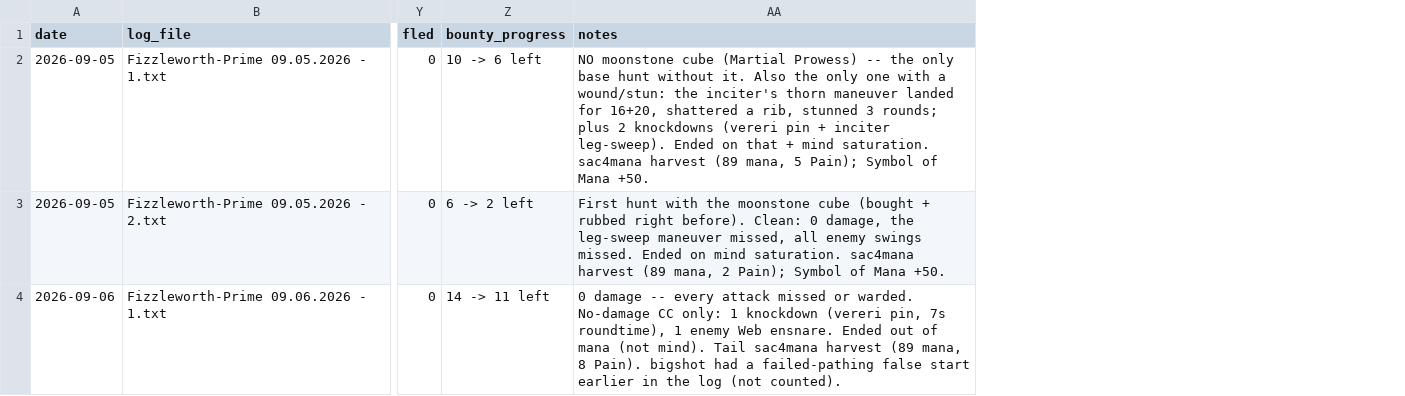
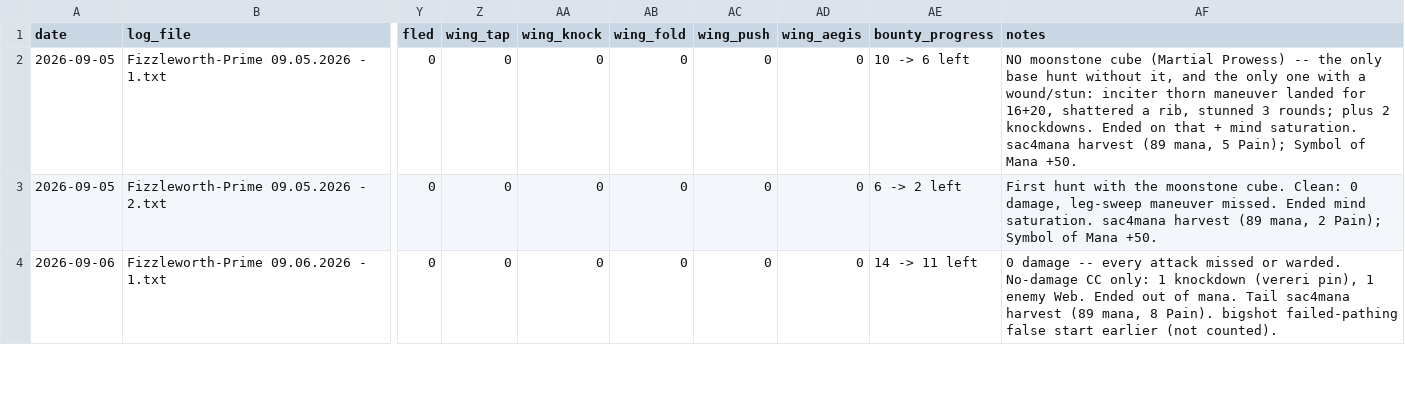
Before and after one commit to scottdaniel/gs4-wings-compare, a CSV file: hunts.csv, drawn as a sheet; only a part is shown, gaps mark what is left out; addresses are those after the commit; the diff covers the shown part only; the diff names each change by its address in the sheet, - before the commit and + after, or states it on an @@ line.

```diff
--- a/hunts.csv
+++ b/hunts.csv
+column Z (wing_tap), rows 2-4: all 0
+column AA (wing_knock), rows 2-4: all 0
+column AB (wing_fold), rows 2-4: all 0
+column AC (wing_push), rows 2-4: all 0
+column AD (wing_aegis), rows 2-4: all 0
-AF2 (notes): …hunt without it. Also the only one with a wound/stun: the inciter's thorn maneuver landed for 16+20, shattered a rib, stunned 3 rounds; plus 2 knockdowns (vereri pin + inciter leg-sweep). Ended on…
+AF2 (notes): …hunt without it, and the only one with a wound/stun: inciter thorn maneuver landed for 16+20, shattered a rib, stunned 3 rounds; plus 2 knockdowns. Ended on…
-AF3 (notes): …the moonstone cube (bought + rubbed right before). Clean: 0 damage, the leg-sweep maneuver missed, all enemy swings missed. Ended on mind saturation.…
+AF3 (notes): …the moonstone cube. Clean: 0 damage, leg-sweep maneuver missed. Ended mind saturation.…
-AF4 (notes): …knockdown (vereri pin, 7s roundtime), 1 enemy Web ensnare. Ended out of mana (not mind). Tail sac4mana harvest (89 mana, 8 Pain). bigshot had a failed-pathing false start earlier in the log (not counted).
+AF4 (notes): …knockdown (vereri pin), 1 enemy Web. Ended out of mana. Tail sac4mana harvest (89 mana, 8 Pain). bigshot failed-pathing false start earlier (not counted).
```
Also changed, not shown: 1 added row and 2 edited cells elsewhere in this file, 3 other files.
